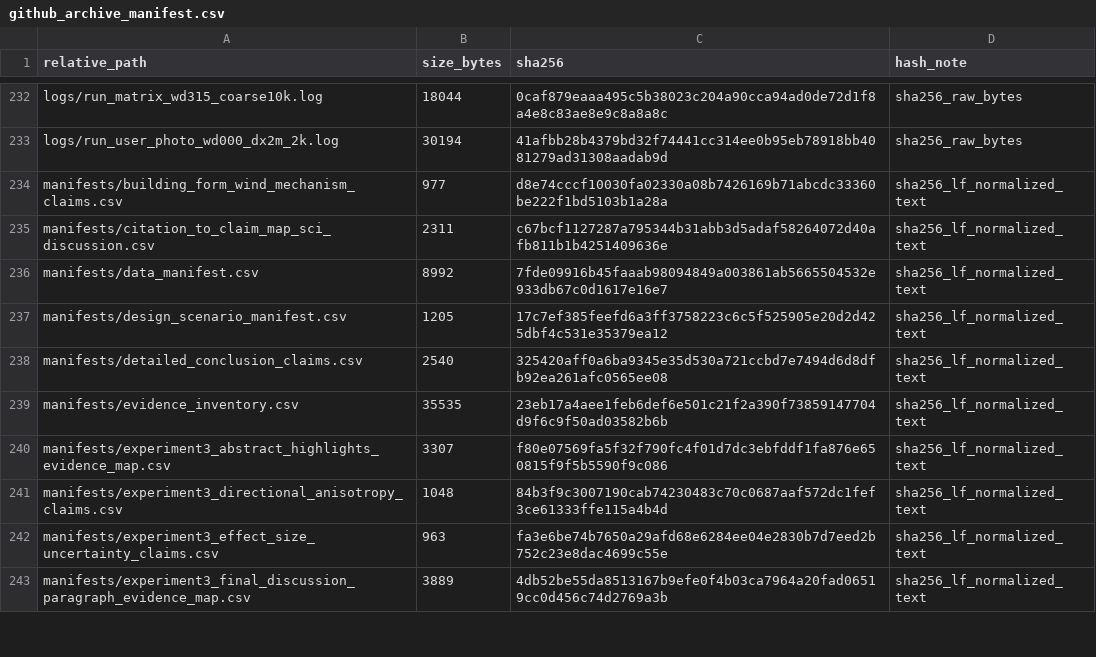
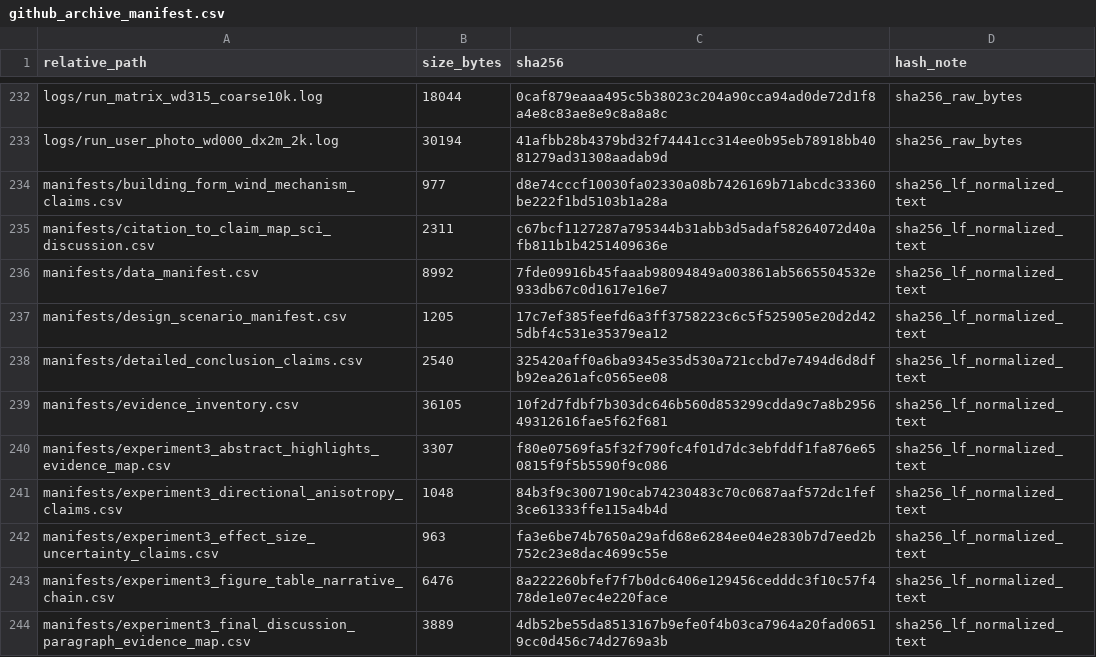
Before and after one commit to ShiyuMiao/citylbm, a CSV file: releases/v0.2.0/package/validation_experiments/Experiment3_TUM2TWIN_DigitalTwin_DesignApplication/manifests/github_archive_manifest.csv, drawn as a sheet; only a part is shown, gaps mark what is left out; the diff covers the shown part only.

Commit message:
Add Experiment 3 figure narrative chain

```diff
--- a/releases/v0.2.0/package/validation_experiments/Experiment3_TUM2TWIN_DigitalTwin_DesignApplication/manifests/github_archive_manifest.csv
+++ b/releases/v0.2.0/package/validation_experiments/Experiment3_TUM2TWIN_DigitalTwin_DesignApplication/manifests/github_archive_manifest.csv
@@ -238,3 +238,3 @@ manifests/design_scenario_manifest.csv,1205,17c7ef385feefd6a3ff3758223c6c5f52590
 manifests/detailed_conclusion_claims.csv,2540,325420aff0a6ba9345e35d530a721ccbd7e7494d6d8dfb92ea261afc0565ee08,sha256_lf_normalized_text
-manifests/evidence_inventory.csv,35535,23eb17a4aee1feb6def6e501c21f2a390f73859147704d9f6c9f50ad03582b6b,sha256_lf_normalized_text
+manifests/evidence_inventory.csv,36105,10f2d7fdbf7b303dc646b560d853299cdda9c7a8b295649312616fae5f62f681,sha256_lf_normalized_text
 manifests/experiment3_abstract_highlights_evidence_map.csv,3307,f80e07569fa5f32f790fc4f01d7dc3ebfddf1fa876e650815f9f5b5590f9c086,sha256_lf_normalized_text
@@ -242,2 +242,3 @@ manifests/experiment3_directional_anisotropy_claims.csv,1048,84b3f9c3007190cab74
 manifests/experiment3_effect_size_uncertainty_claims.csv,963,fa3e6be74b7650a29afd68e6284ee04e2830b7d7eed2b752c23e8dac4699c55e,sha256_lf_normalized_text
+manifests/experiment3_figure_table_narrative_chain.csv,6476,8a222260bfef7f7b0dc6406e129456cedddc3f10c57f478de1e07ec4e220face,sha256_lf_normalized_text
 manifests/experiment3_final_discussion_paragraph_evidence_map.csv,3889,4db52be55da8513167b9efe0f4b03ca7964a20fad06519cc0d456c74d2769a3b,sha256_lf_normalized_text
```
Also changed, not shown: 4 added rows and 21 edited cells elsewhere in this file, academic-paper-writer/paper-drafts/experiment3_claim_verification.csv, releases/v0.2.0/package/validation_experiments/Experiment3_TUM2TWIN_DigitalTwin_DesignApplication/figures/final_integrated_key_result_matrix.csv, 18 other files.
